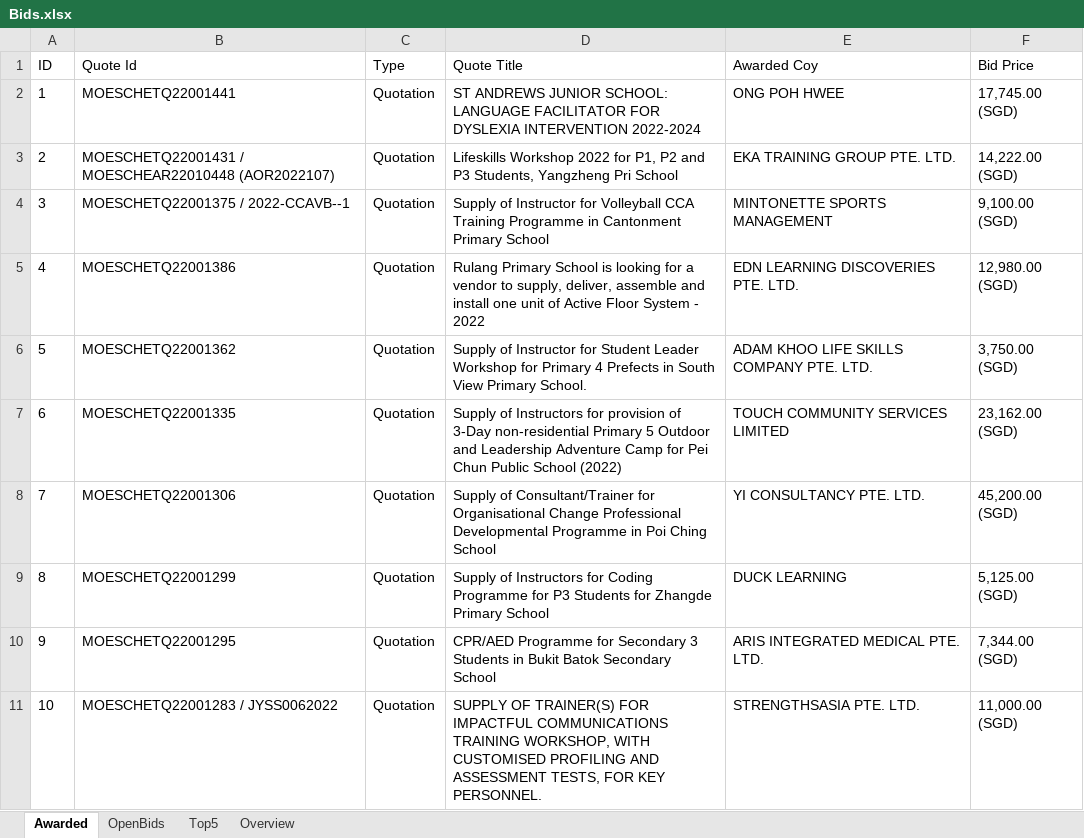
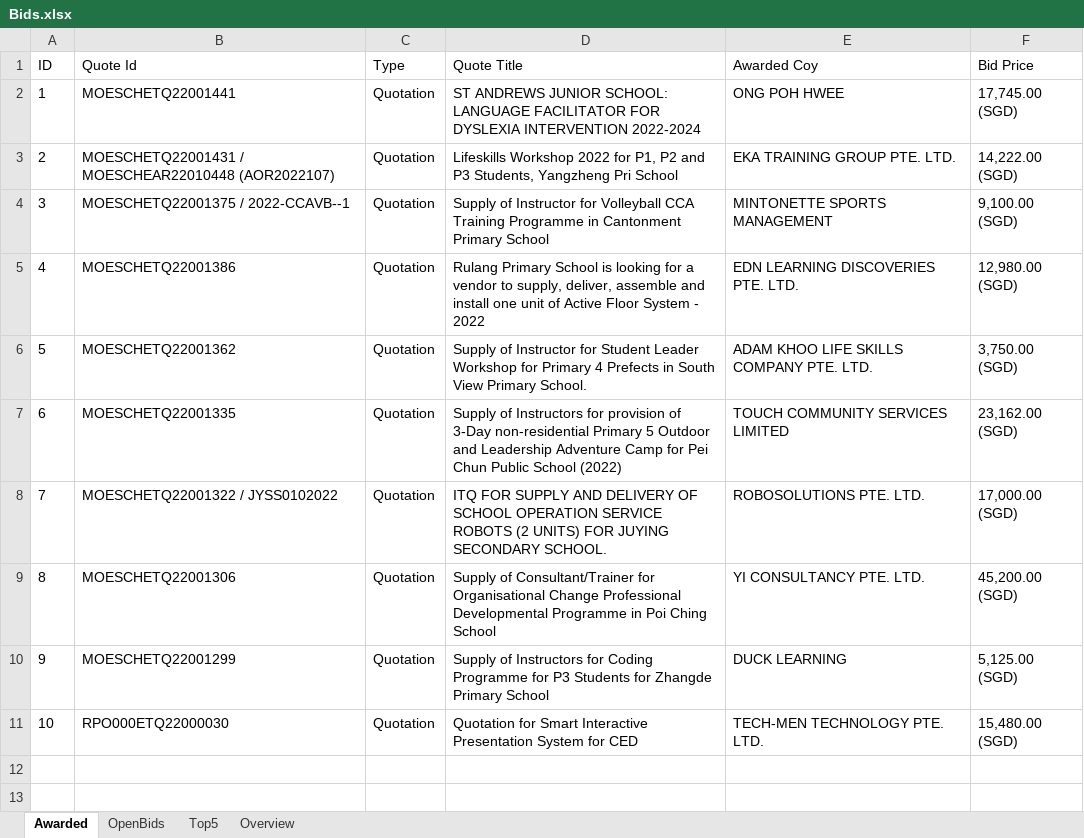
Before and after one commit to lambda100/sct9-diamond-proj1, an Excel workbook: output/Bids.xlsx, sheet Awarded, drawn as a sheet; values as stored, in another font and other column widths than the file's, no borders; the diff names each change by its address in the sheet, - before the commit and + after, or states it on an @@ line.

```diff
--- a/output/Bids.xlsx (sheet Awarded)
+++ b/output/Bids.xlsx (sheet Awarded)
-B8 (Quote Id): MOESCHETQ22001306
+B8 (Quote Id): MOESCHETQ22001322 / JYSS0102022
-D8 (Quote Title): Supply of Consultant/Trainer for Organisational Change Professional Developmental Programme in Poi Ching School
+D8 (Quote Title): ITQ FOR SUPPLY AND DELIVERY OF SCHOOL OPERATION SERVICE ROBOTS (2 UNITS) FOR JUYING SECONDARY SCHOOL.
-E8 (Awarded Coy): YI CONSULTANCY PTE. LTD.
+E8 (Awarded Coy): ROBOSOLUTIONS PTE. LTD.
-F8 (Bid Price): 45,200.00 (SGD)
+F8 (Bid Price): 17,000.00 (SGD)
-B9 (Quote Id): MOESCHETQ22001299
+B9 (Quote Id): MOESCHETQ22001306
-D9 (Quote Title): Supply of Instructors for Coding Programme for P3 Students for Zhangde Primary School
+D9 (Quote Title): Supply of Consultant/Trainer for Organisational Change Professional Developmental Programme in Poi Ching School
-E9 (Awarded Coy): DUCK LEARNING
+E9 (Awarded Coy): YI CONSULTANCY PTE. LTD.
-F9 (Bid Price): 5,125.00 (SGD)
+F9 (Bid Price): 45,200.00 (SGD)
-B10 (Quote Id): MOESCHETQ22001295
+B10 (Quote Id): MOESCHETQ22001299
-D10 (Quote Title): CPR/AED Programme for Secondary 3 Students in Bukit Batok Secondary School
+D10 (Quote Title): Supply of Instructors for Coding Programme for P3 Students for Zhangde Primary School
-E10 (Awarded Coy): ARIS INTEGRATED MEDICAL PTE. LTD.
+E10 (Awarded Coy): DUCK LEARNING
-F10 (Bid Price): 7,344.00 (SGD)
+F10 (Bid Price): 5,125.00 (SGD)
-B11 (Quote Id): MOESCHETQ22001283 / JYSS0062022
+B11 (Quote Id): RPO000ETQ22000030
-D11 (Quote Title): SUPPLY OF TRAINER(S) FOR IMPACTFUL COMMUNICATIONS TRAINING WORKSHOP, WITH CUSTOMISED PROFILING AND ASSESSMENT TESTS, FOR KEY PERSONNEL.
+D11 (Quote Title): Quotation for Smart Interactive Presentation System for CED
-E11 (Awarded Coy): STRENGTHSASIA PTE. LTD.
+E11 (Awarded Coy): TECH-MEN TECHNOLOGY PTE. LTD.
-F11 (Bid Price): 11,000.00 (SGD)
+F11 (Bid Price): 15,480.00 (SGD)
```
Also changed, not shown: sheet Top5, sheet OpenBids, sheet Overview, formulas that keep their value, output/Bids_220412.xlsx, 2 other files.
